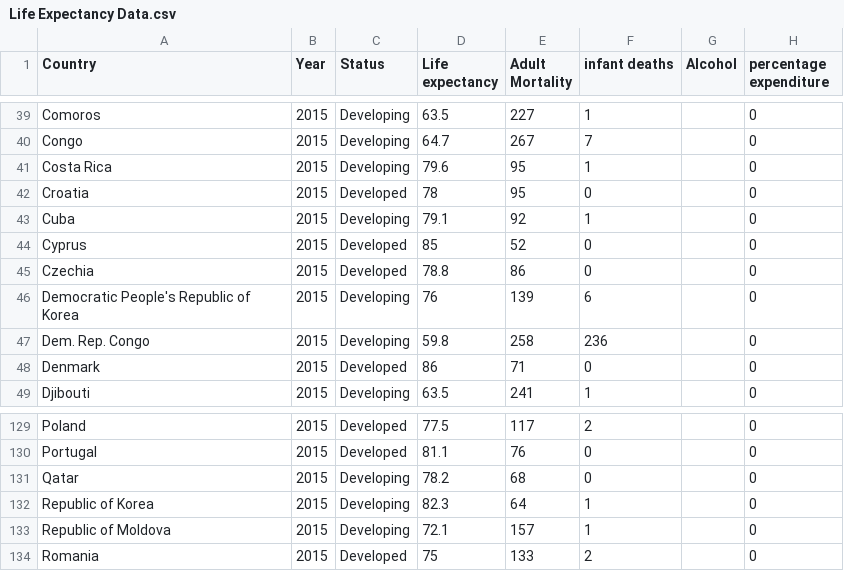
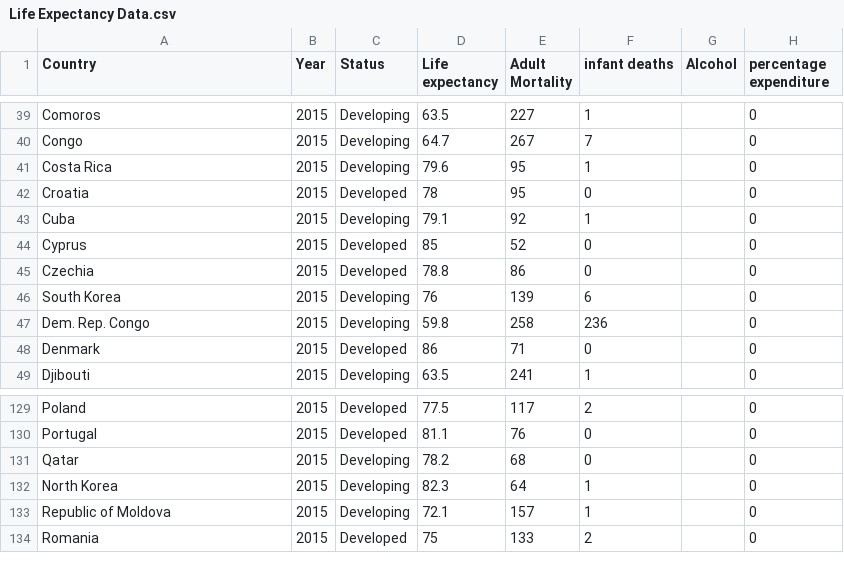
Before and after one commit to GarretYong/FIT3179, a CSV file: Week 9/data/Life Expectancy Data.csv, drawn as a sheet; only a part is shown, gaps mark what is left out; the diff names each change by its address in the sheet, - before the commit and + after, or states it on an @@ line.

Commit message:
Update Life Expectancy Data.csv

```diff
--- a/Week 9/data/Life Expectancy Data.csv
+++ b/Week 9/data/Life Expectancy Data.csv
-A46 (Country): Democratic People's Republic of Korea
+A46 (Country): South Korea
-A132 (Country): Republic of Korea
+A132 (Country): North Korea
```
